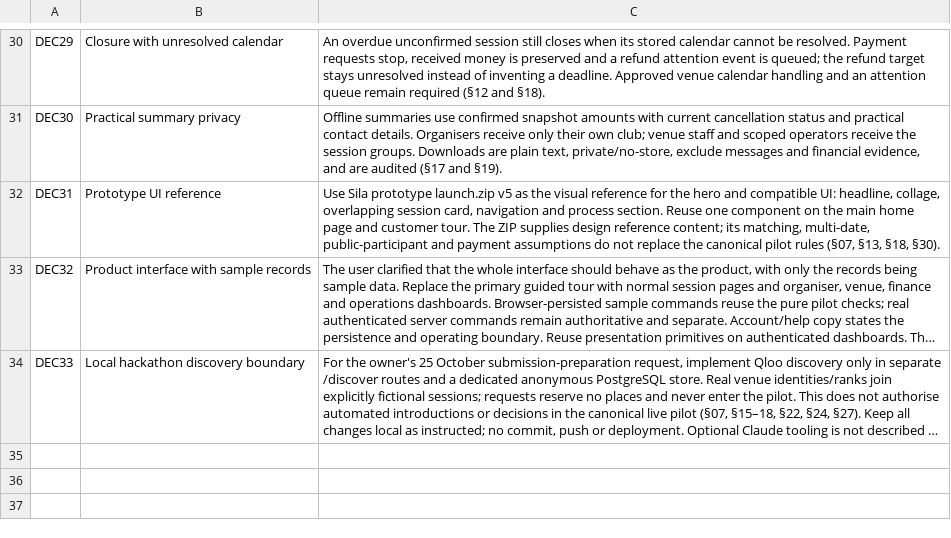
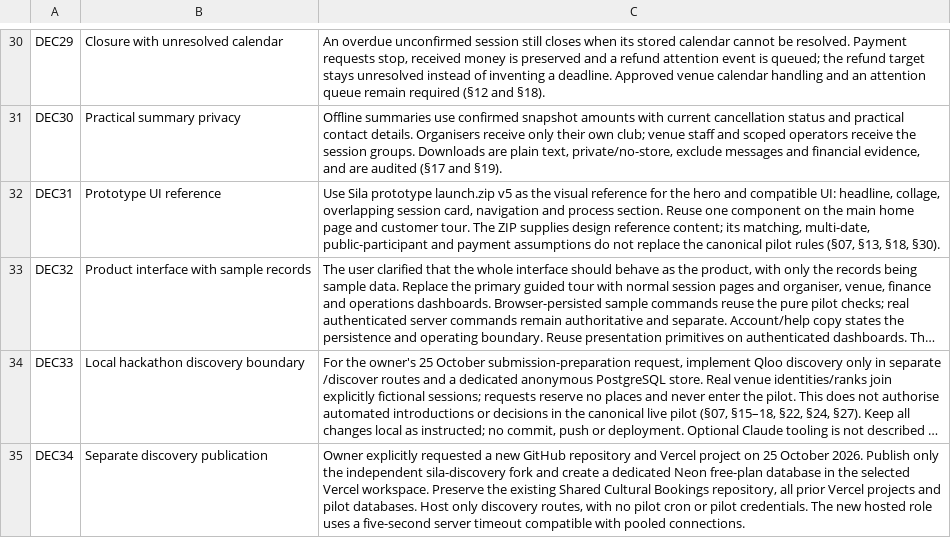
Before and after one commit to dakshverma-dev/sila-discovery, a CSV file: specs/decisions.csv, drawn as a sheet; only a part is shown, gaps mark what is left out; long unchanged cells end in …; the diff names each change by its address in the sheet, - before the commit and + after, or states it on an @@ line.

Commit message:
docs(submission): record separate hosted discovery release

```diff
--- a/specs/decisions.csv
+++ b/specs/decisions.csv
+row 35: DEC34 | Separate discovery publication | Owner explicitly requested a new GitHub repository and Vercel project on 25 October 2026. Publish only the independent sila-discovery fork and create a dedicated Neon free-plan database in the selected Vercel workspace. Preserve the existing Shared Cultural Bookings repository, all prior Vercel projects and pilot databases. Host only discovery routes, with no pilot cron or pilot credentials. The new hosted role uses a five-second server timeout compatible with pooled connections.
```
Also changed, not shown: specs/risks.csv, 7 other files.
